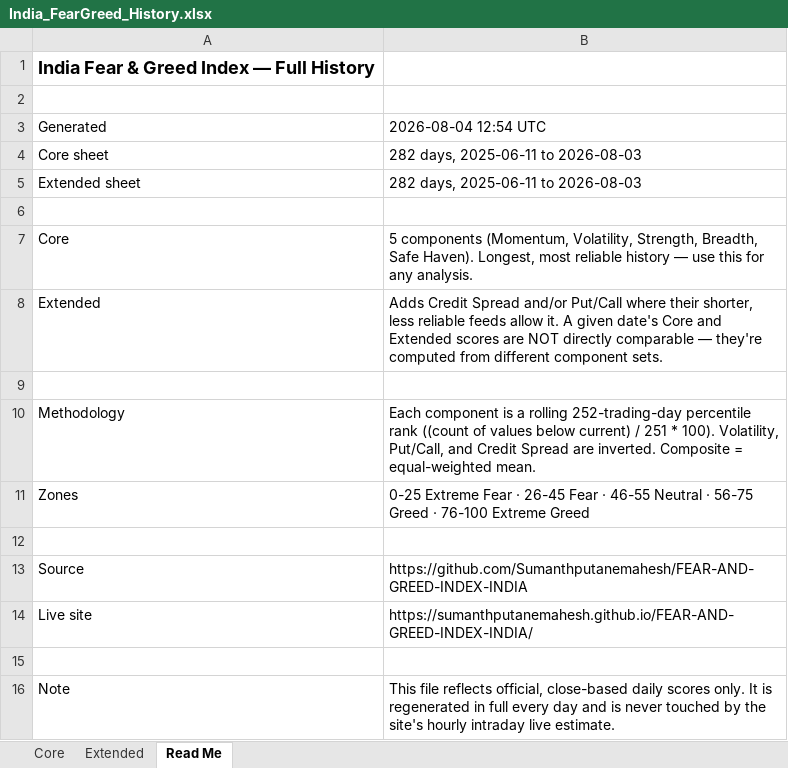
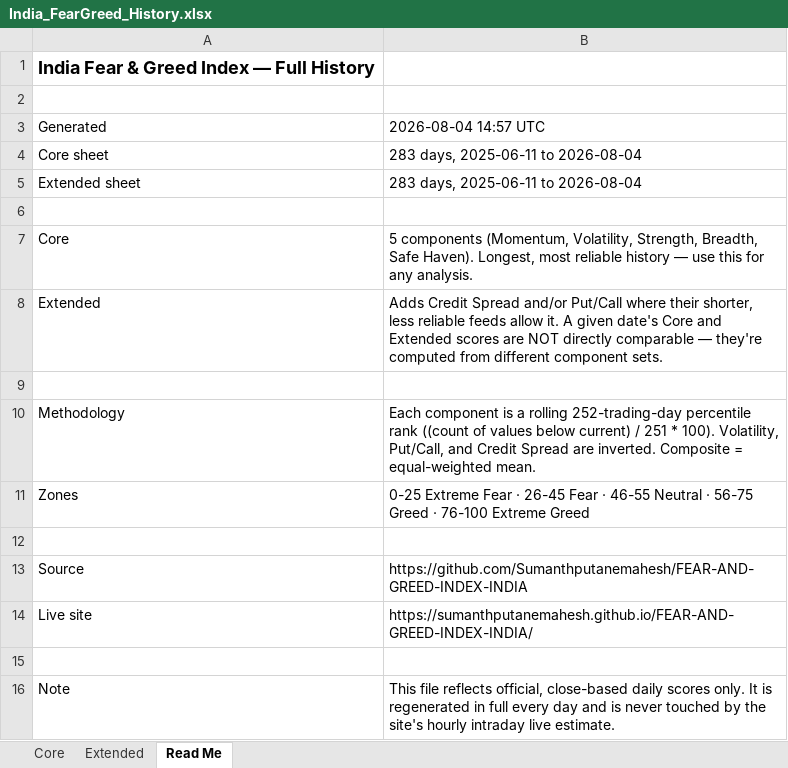
Before and after one commit to Sumanthputanemahesh/FEAR-AND-GREED-INDEX-INDIA, an Excel workbook: docs/data/India_FearGreed_History.xlsx, sheet Read Me, drawn as a sheet; values as stored, in another font and other column widths than the file's, no borders; the diff names each change by its address in the sheet, - before the commit and + after, or states it on an @@ line.

```diff
--- a/docs/data/India_FearGreed_History.xlsx (sheet Read Me)
+++ b/docs/data/India_FearGreed_History.xlsx (sheet Read Me)
-B3: 2026-08-04 12:54 UTC
+B3: 2026-08-04 14:57 UTC
-B4:B5: 282 days, 2025-06-11 to 2026-08-03
+B4:B5: 283 days, 2025-06-11 to 2026-08-04
```
Also changed, not shown: sheet Core, sheet Extended, 10 other files.
